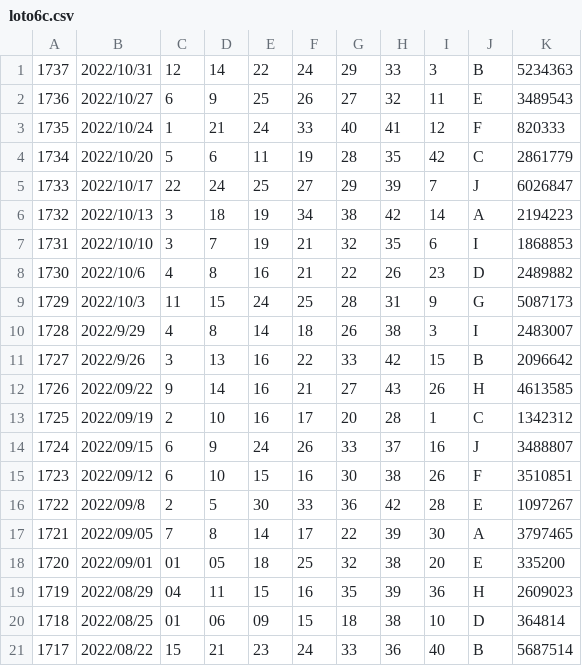
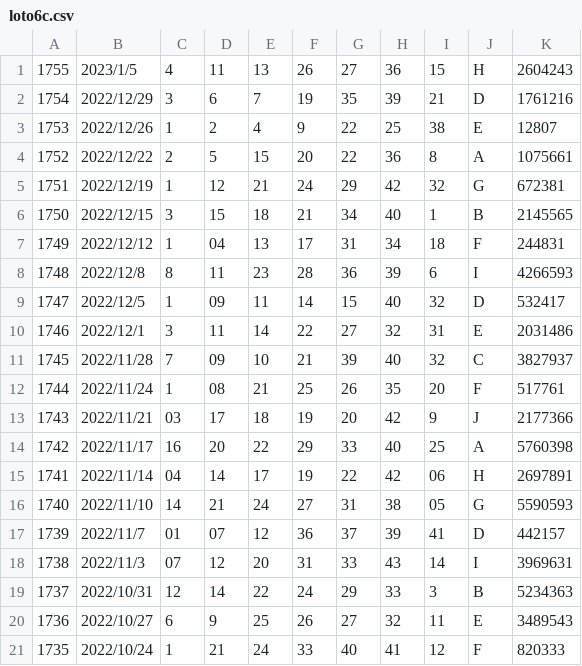
Before and after one commit to vpn62399/memo, a CSV file: loto6c.csv, drawn as a sheet; only a part is shown; the shorter side is filled out with more unchanged rows; the diff names each change by its address in the sheet, - before the commit and + after, or states it on an @@ line.

```diff
--- a/loto6c.csv
+++ b/loto6c.csv
+row 1: 1755 | 2023/1/5 | 4 | 11 | 13 | 26 | 27 | 36 | 15 | H | 2604243
+row 2: 1754 | 2022/12/29 | 3 | 6 | 7 | 19 | 35 | 39 | 21 | D | 1761216
+row 3: 1753 | 2022/12/26 | 1 | 2 | 4 | 9 | 22 | 25 | 38 | E | 12807
+row 4: 1752 | 2022/12/22 | 2 | 5 | 15 | 20 | 22 | 36 | 8 | A | 1075661
+row 5: 1751 | 2022/12/19 | 1 | 12 | 21 | 24 | 29 | 42 | 32 | G | 672381
+row 6: 1750 | 2022/12/15 | 3 | 15 | 18 | 21 | 34 | 40 | 1 | B | 2145565
+row 7: 1749 | 2022/12/12 | 1 | 04 | 13 | 17 | 31 | 34 | 18 | F | 244831
+row 8: 1748 | 2022/12/8 | 8 | 11 | 23 | 28 | 36 | 39 | 6 | I | 4266593
+row 9: 1747 | 2022/12/5 | 1 | 09 | 11 | 14 | 15 | 40 | 32 | D | 532417
+row 10: 1746 | 2022/12/1 | 3 | 11 | 14 | 22 | 27 | 32 | 31 | E | 2031486
+row 11: 1745 | 2022/11/28 | 7 | 09 | 10 | 21 | 39 | 40 | 32 | C | 3827937
+row 12: 1744 | 2022/11/24 | 1 | 08 | 21 | 25 | 26 | 35 | 20 | F | 517761
+row 13: 1743 | 2022/11/21 | 03 | 17 | 18 | 19 | 20 | 42 | 9 | J | 2177366
+row 14: 1742 | 2022/11/17 | 16 | 20 | 22 | 29 | 33 | 40 | 25 | A | 5760398
+row 15: 1741 | 2022/11/14 | 04 | 14 | 17 | 19 | 22 | 42 | 06 | H | 2697891
+row 16: 1740 | 2022/11/10 | 14 | 21 | 24 | 27 | 31 | 38 | 05 | G | 5590593
+row 17: 1739 | 2022/11/7 | 01 | 07 | 12 | 36 | 37 | 39 | 41 | D | 442157
+row 18: 1738 | 2022/11/3 | 07 | 12 | 20 | 31 | 33 | 43 | 14 | I | 3969631
```
Also changed, not shown: loto6.csv, loto7.csv, 14 other files.
